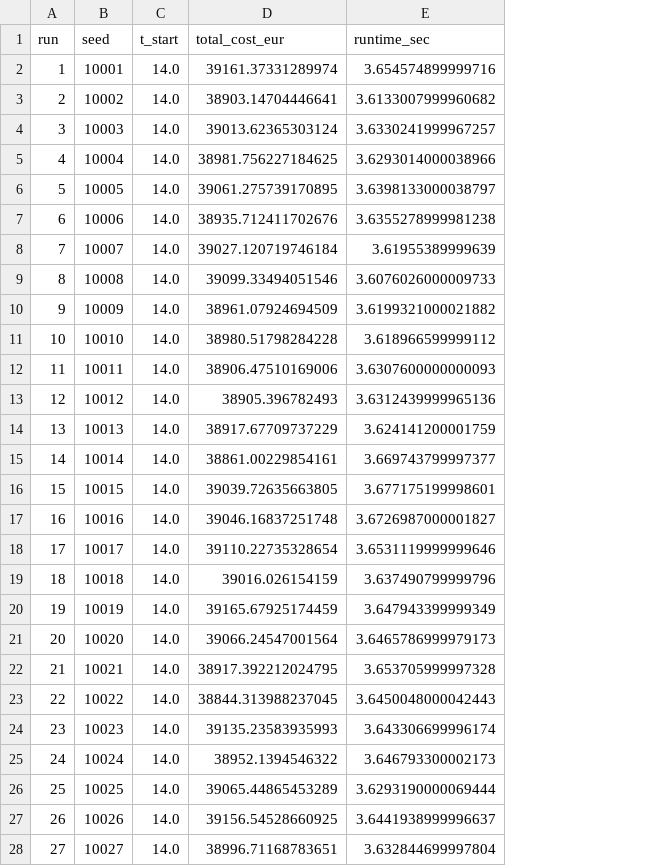
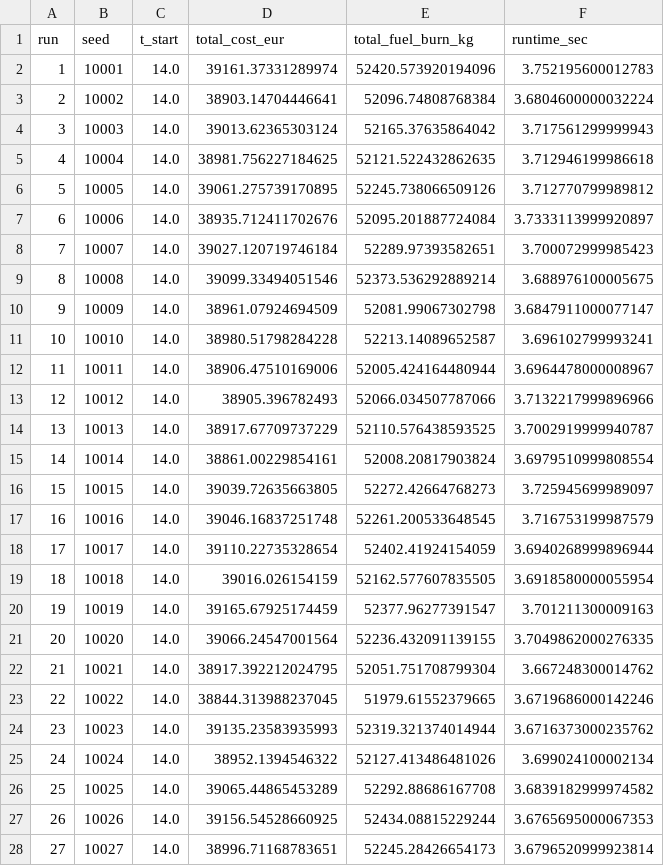
Before and after one commit to omerompie/Optimization, a CSV file: Bee_Colony/total_costs_ac1_per_time/abc_costs_tstart_14.0.csv, drawn as a sheet; only a part is shown; addresses are those after the commit; the diff covers the shown part only; the diff names each change by its address in the sheet, - before the commit and + after, or states it on an @@ line.

```diff
--- a/Bee_Colony/total_costs_ac1_per_time/abc_costs_tstart_14.0.csv
+++ b/Bee_Colony/total_costs_ac1_per_time/abc_costs_tstart_14.0.csv
+column E (total_fuel_burn_kg), rows 2-28: 52420.573920194096 | 52096.74808768384 | 52165.37635864042 | 52121.522432862635 | 52245.738066509126 | 52095.201887724084 | 52289.97393582651 | 52373.536292889214 | 52081.99067302798 | 52213.14089652587 | 52005.424164480944 | 52066.034507787066 | 52110.576438593525 | 52008.20817903824 | 52272.42664768273 | 52261.200533648545 | 52402.41924154059 | 52162.577607835505 | 52377.96277391547 | 52236.432091139155 | 52051.751708799304 | 51979.61552379665 | 52319.321374014944 | 52127.413486481026 | 52292.88686167708 | 52434.08815229244 | 52245.28426654173
-F2 (runtime_sec): 3.654574899999716
+F2 (runtime_sec): 3.752195600012783
-F3 (runtime_sec): 3.6133007999960682
+F3 (runtime_sec): 3.6804600000032224
-F4 (runtime_sec): 3.6330241999967257
+F4 (runtime_sec): 3.717561299999943
-F5 (runtime_sec): 3.6293014000038966
+F5 (runtime_sec): 3.712946199986618
-F6 (runtime_sec): 3.6398133000038797
+F6 (runtime_sec): 3.712770799989812
-F7 (runtime_sec): 3.6355278999981238
+F7 (runtime_sec): 3.7333113999920897
-F8 (runtime_sec): 3.61955389999639
+F8 (runtime_sec): 3.700072999985423
-F9 (runtime_sec): 3.6076026000009733
+F9 (runtime_sec): 3.688976100005675
-F10 (runtime_sec): 3.6199321000021882
+F10 (runtime_sec): 3.6847911000077147
-F11 (runtime_sec): 3.618966599999112
+F11 (runtime_sec): 3.696102799993241
-F12 (runtime_sec): 3.6307600000000093
+F12 (runtime_sec): 3.6964478000008967
-F13 (runtime_sec): 3.6312439999965136
+F13 (runtime_sec): 3.7132217999896966
-F14 (runtime_sec): 3.624141200001759
+F14 (runtime_sec): 3.7002919999940787
-F15 (runtime_sec): 3.669743799997377
+F15 (runtime_sec): 3.6979510999808554
-F16 (runtime_sec): 3.677175199998601
+F16 (runtime_sec): 3.725945699989097
-F17 (runtime_sec): 3.6726987000001827
+F17 (runtime_sec): 3.716753199987579
-F18 (runtime_sec): 3.6531119999999646
+F18 (runtime_sec): 3.6940268999896944
-F19 (runtime_sec): 3.637490799999796
+F19 (runtime_sec): 3.6918580000055954
-F20 (runtime_sec): 3.647943399999349
+F20 (runtime_sec): 3.701211300009163
-F21 (runtime_sec): 3.6465786999979173
+F21 (runtime_sec): 3.7049862000276335
-F22 (runtime_sec): 3.653705999997328
+F22 (runtime_sec): 3.667248300014762
-F23 (runtime_sec): 3.6450048000042443
+F23 (runtime_sec): 3.6719686000142246
-F24 (runtime_sec): 3.643306699996174
+F24 (runtime_sec): 3.6716373000235762
-F25 (runtime_sec): 3.646793300002173
+F25 (runtime_sec): 3.699024100002134
-F26 (runtime_sec): 3.6293190000069444
+F26 (runtime_sec): 3.6839182999974582
-F27 (runtime_sec): 3.6441938999996637
+F27 (runtime_sec): 3.6765695000067353
-F28 (runtime_sec): 3.632844699997804
+F28 (runtime_sec): 3.6796520999923814
```
Also changed, not shown: 3 edited cells elsewhere in this file, Bee_Colony/total_costs_ac1_per_time/abc_costs_tstart_16.0.csv, Bee_Colony/total_costs_ac1_per_time/abc_costs_tstart_17.0.csv, 35 other files.
